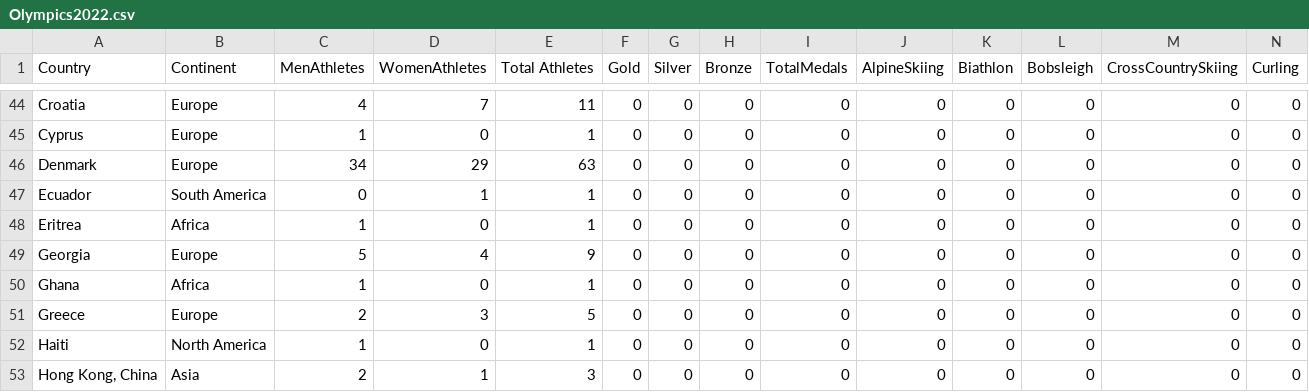
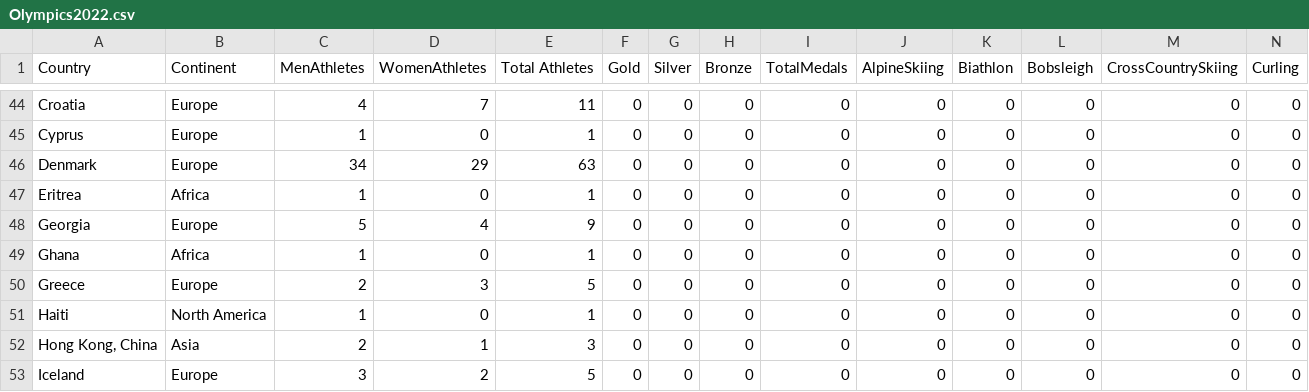
Before and after one commit to ylgon/3179, a CSV file: Olympics2022.csv, drawn as a sheet; only a part is shown, gaps mark what is left out; the shorter side is filled out with more unchanged rows; rows hold the shown columns only; the diff names each change by its address in the sheet, - before the commit and + after, or states it on an @@ line.

Commit message:
Update Olympics2022.csv

```diff
--- a/Olympics2022.csv
+++ b/Olympics2022.csv
-row 47: Ecuador | South America | 0 | 1 | 1 | 0 | 0 | 0 | 0 | 0 | 0 | 0 | 0 | 0
```
